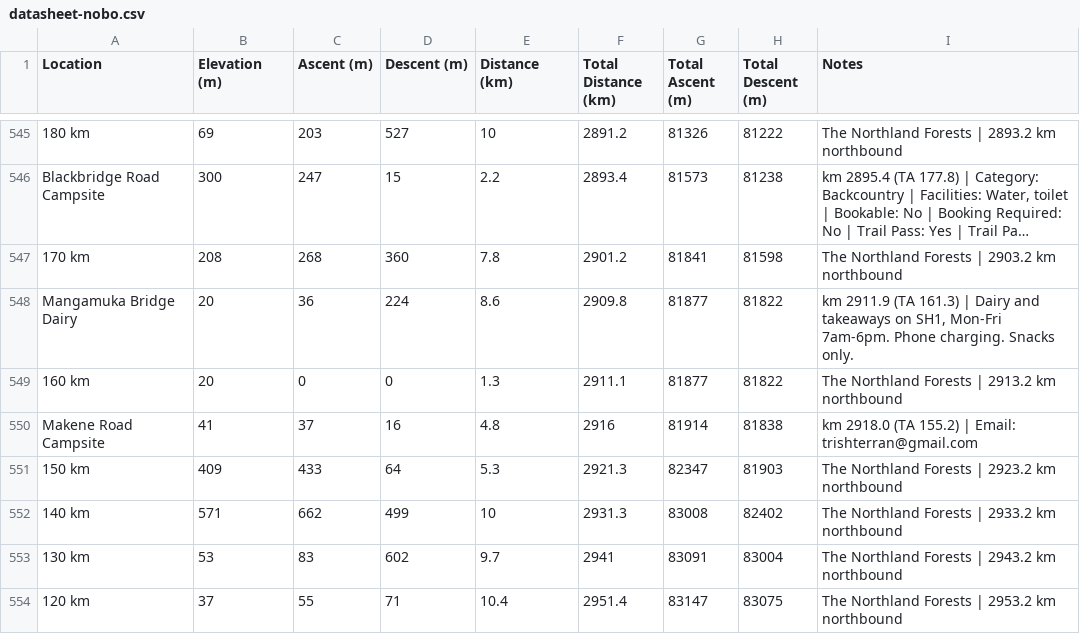
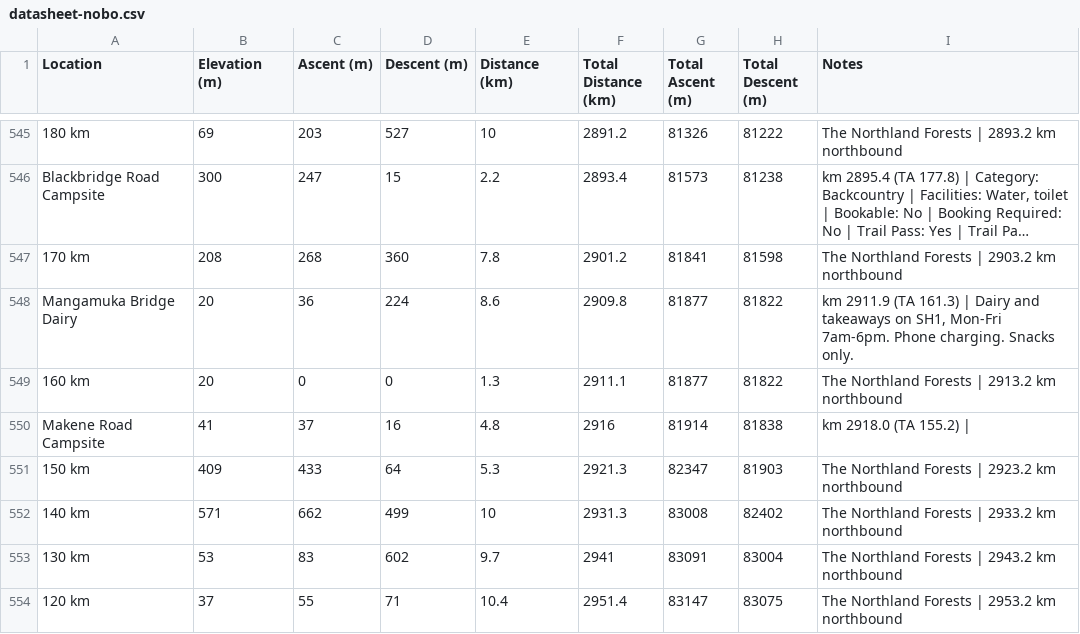
Before and after one commit to eamon-b/te-araroa-data, a CSV file: out/datasheet-nobo.csv, drawn as a sheet; only a part is shown, gaps mark what is left out; long unchanged cells end in ….

```diff
--- a/out/datasheet-nobo.csv
+++ b/out/datasheet-nobo.csv
@@ -549,3 +549,3 @@
 "160 km","20","0","0","1.3","2911.1","81877","81822","The Northland Forests | 2913.2 km northbound"
-"Makene Road Campsite","41","37","16","4.8","2916","81914","81838","km 2918.0 (TA 155.2) | Email: trishterran@gmail.com"
+"Makene Road Campsite","41","37","16","4.8","2916","81914","81838","km 2918.0 (TA 155.2) | "
 "150 km","409","433","64","5.3","2921.3","82347","81903","The Northland Forests | 2923.2 km northbound"
```
Also changed, not shown: out/datasheet-sobo.csv, out/resupply-plan-nobo.csv, 8 other files.
